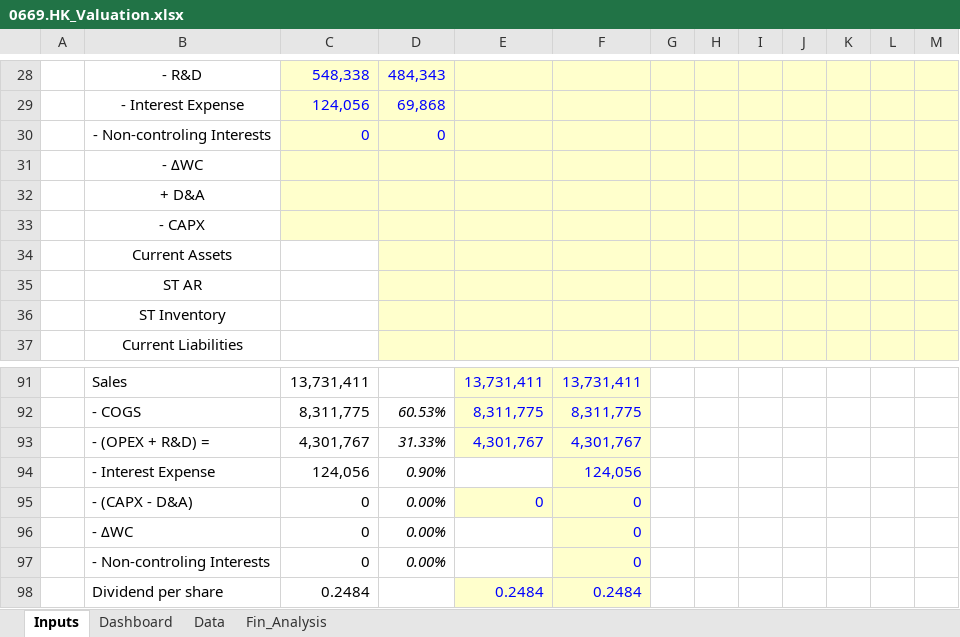
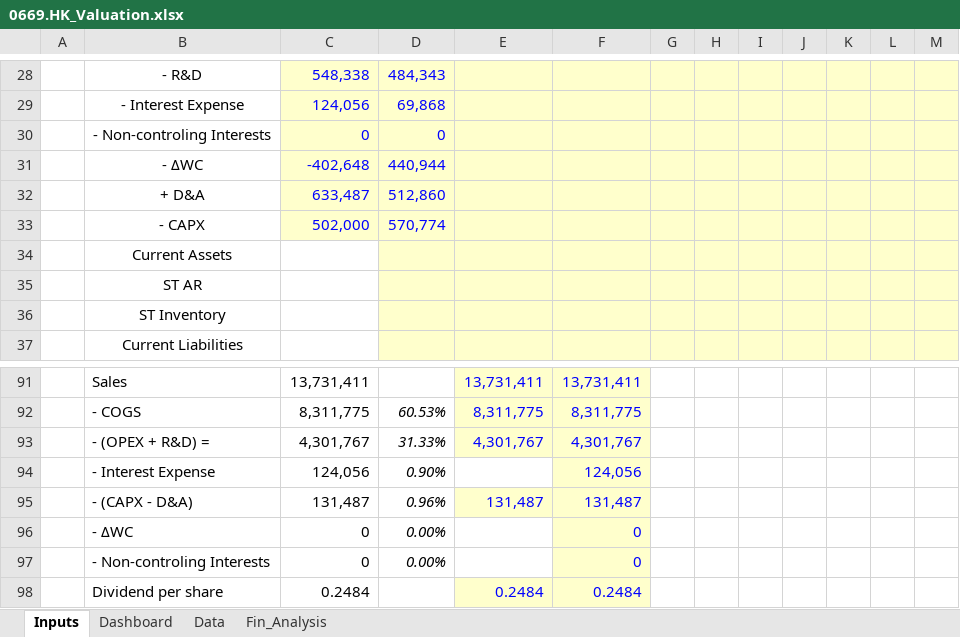
Before and after one commit to JerryChenz/Invest_Proc_Alpha, an Excel workbook: financial_models/opportunities/0669.HK_Valuation.xlsx, sheet Inputs, drawn as a sheet; only a part is shown, gaps mark what is left out; values as stored, in another font and other column widths than the file's, no borders; conditional formats not drawn; removed rows and columns are numbered as before the commit, all else as after; the diff names each change by its address in the sheet, - before the commit and + after, or states it on an @@ line.

```diff
--- a/financial_models/opportunities/0669.HK_Valuation.xlsx (sheet Inputs)
+++ b/financial_models/opportunities/0669.HK_Valuation.xlsx (sheet Inputs)
-row 31:  | - ΔWC
-row 32:  | + D&A
-row 33:  | - CAPX
+row 31:  | - ΔWC | -402,648 | 440,944
+row 32:  | + D&A | 633,487 | 512,860
+row 33:  | - CAPX | 502,000 | 570,774
-row 95:  | - (CAPX - D&A) | 0 | 0.00% | 0 | 0
+row 95:  | - (CAPX - D&A) | 131,487 | 0.96% | 131,487 | 131,487
```
Also changed, not shown: sheet Fin_Analysis, sheet Data, sheet Dashboard, charts or pictures, financial_models/opportunities/0179.HK_Valuation.xlsx, financial_models/opportunities/0831.HK_Valuation.xlsx, 1 other file.
